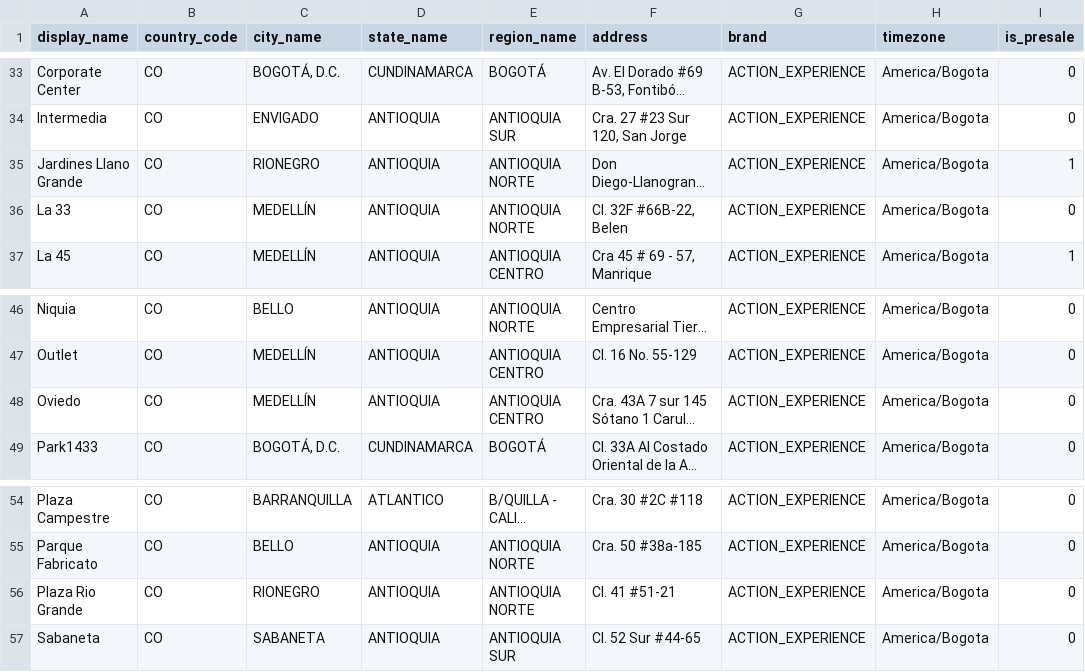
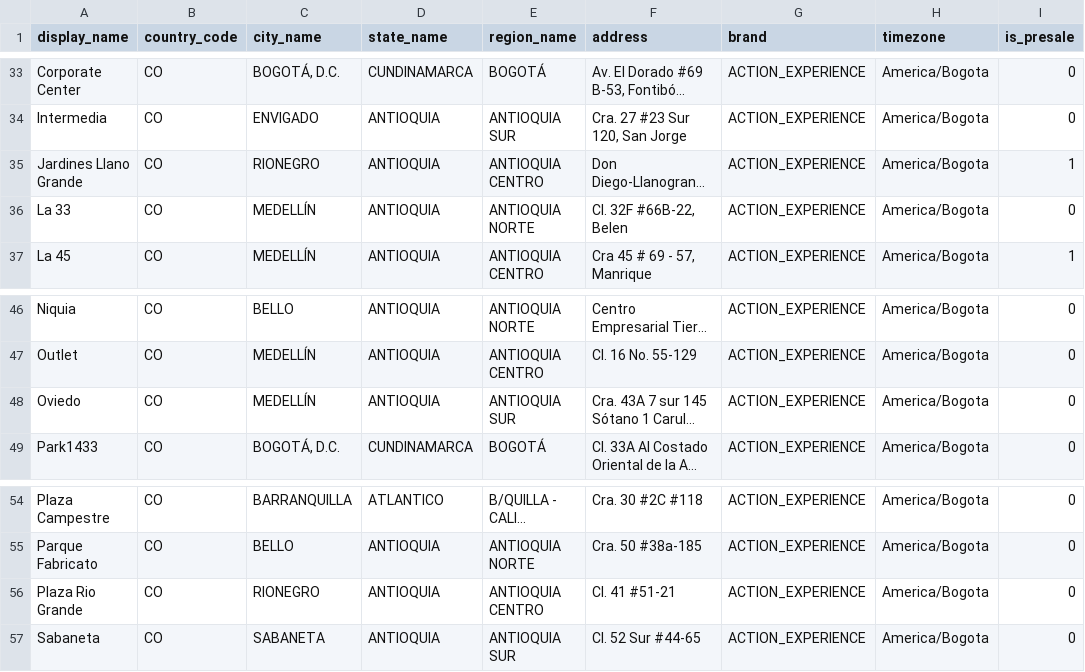
Before and after one commit to actionblackrep/dashboards, a CSV file: data/branches.csv, drawn as a sheet; only a part is shown, gaps mark what is left out; long unchanged cells end in …; the diff names each change by its address in the sheet, - before the commit and + after, or states it on an @@ line.

```diff
--- a/data/branches.csv
+++ b/data/branches.csv
-E35 (region_name): ANTIOQUIA NORTE
+E35 (region_name): ANTIOQUIA CENTRO
-E48 (region_name): ANTIOQUIA CENTRO
+E48 (region_name): ANTIOQUIA SUR
-E56 (region_name): ANTIOQUIA NORTE
+E56 (region_name): ANTIOQUIA CENTRO
```
Also changed, not shown: data/filtered_data_br.csv, 3 other files.
